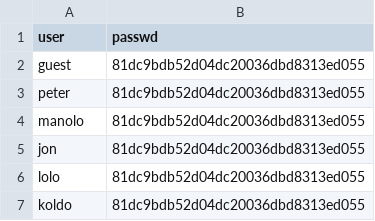
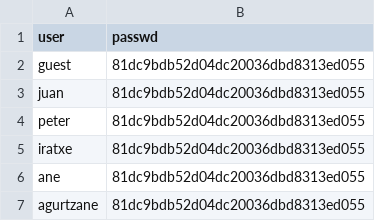
Before and after one commit to javiertxu18/myRepo, a CSV file: src/main/resources/users.csv, drawn as a sheet.

```diff
--- a/src/main/resources/users.csv
+++ b/src/main/resources/users.csv
@@ -2,6 +2,6 @@ user,passwd
 guest,81dc9bdb52d04dc20036dbd8313ed055
+juan,81dc9bdb52d04dc20036dbd8313ed055
 peter,81dc9bdb52d04dc20036dbd8313ed055
-manolo,81dc9bdb52d04dc20036dbd8313ed055
-jon,81dc9bdb52d04dc20036dbd8313ed055
-lolo,81dc9bdb52d04dc20036dbd8313ed055
-koldo,81dc9bdb52d04dc20036dbd8313ed055
+iratxe,81dc9bdb52d04dc20036dbd8313ed055
+ane,81dc9bdb52d04dc20036dbd8313ed055
+agurtzane,81dc9bdb52d04dc20036dbd8313ed055
```
Also changed, not shown: 6 other files.
